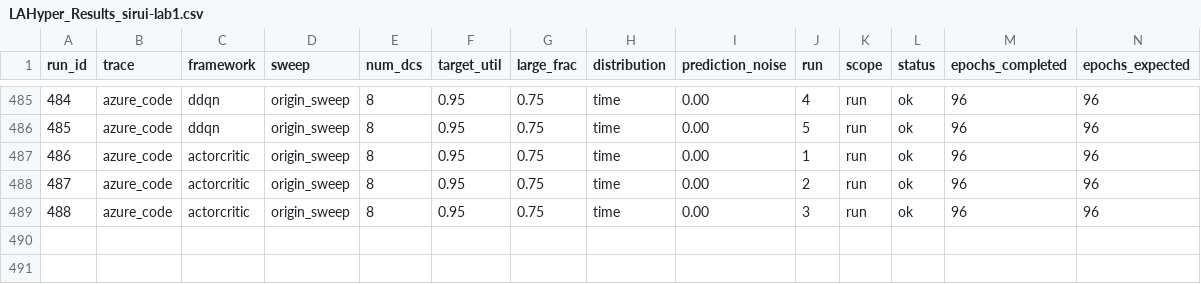
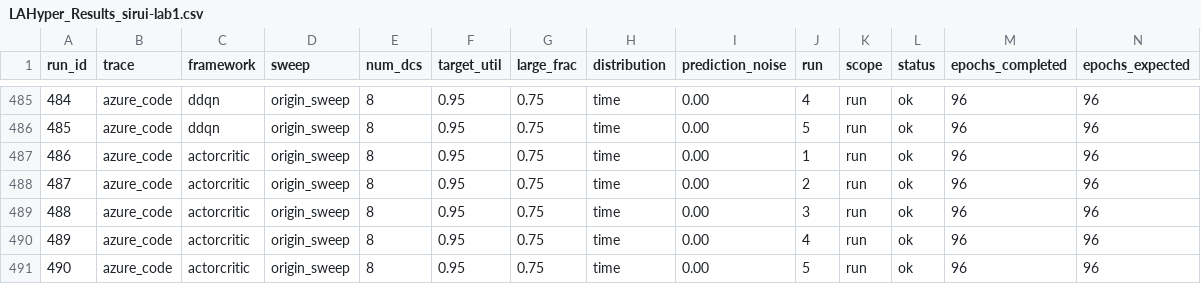
Before and after one commit to hmoore01/LLMScheduling, a CSV file: ipdps/experiment_results/LAHyper_Results_sirui-lab1.csv, drawn as a sheet; only a part is shown, gaps mark what is left out; rows hold the shown columns only; the diff names each change by its address in the sheet, - before the commit and + after, or states it on an @@ line.

Commit message:
results[sirui-lab1]: 2026-06-14 22:22:04

```diff
--- a/ipdps/experiment_results/LAHyper_Results_sirui-lab1.csv
+++ b/ipdps/experiment_results/LAHyper_Results_sirui-lab1.csv
+row 490: 489 | azure_code | actorcritic | origin_sweep | 8 | 0.95 | 0.75 | time | 0.00 | 4 | run | ok | 96 | 96
+row 491: 490 | azure_code | actorcritic | origin_sweep | 8 | 0.95 | 0.75 | time | 0.00 | 5 | run | ok | 96 | 96
```
